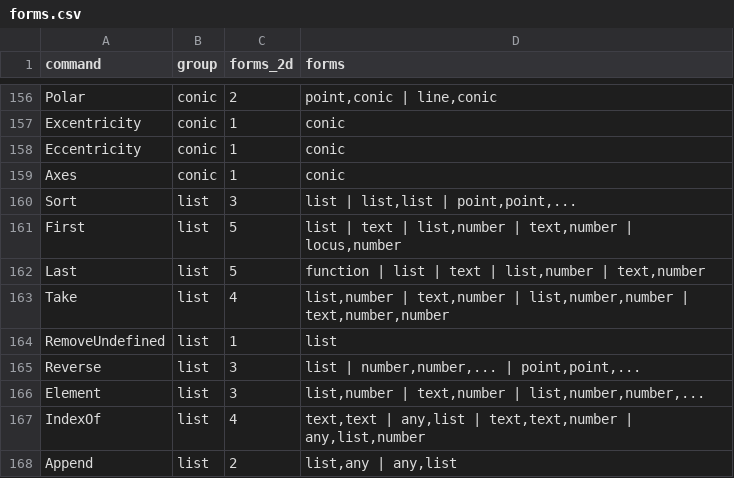
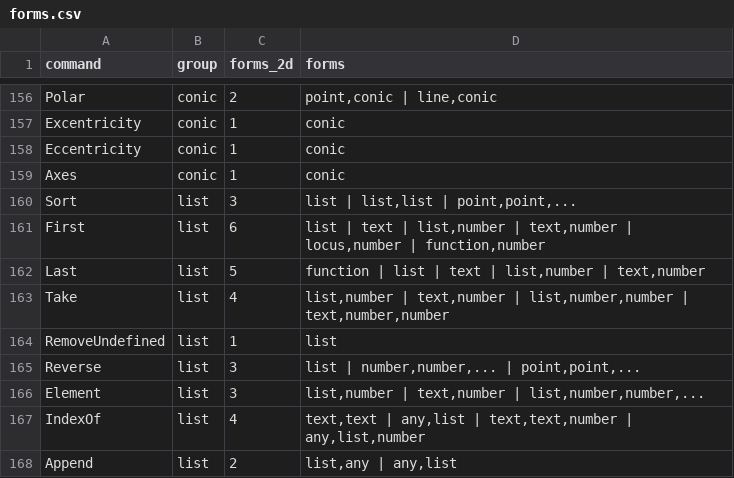
Before and after one commit to jash90/geokernel, a CSV file: tools/command-matrix/forms.csv, drawn as a sheet; only a part is shown, gaps mark what is left out.

```diff
--- a/tools/command-matrix/forms.csv
+++ b/tools/command-matrix/forms.csv
@@ -160,3 +160,3 @@ Axes,conic,1,conic
 Sort,list,3,"list | list,list | point,point,..."
-First,list,5,"list | text | list,number | text,number | locus,number"
+First,list,6,"list | text | list,number | text,number | locus,number | function,number"
 Last,list,5,"function | list | text | list,number | text,number"
```
Also changed, not shown: docs/command-matrix.csv, 7 other files.
